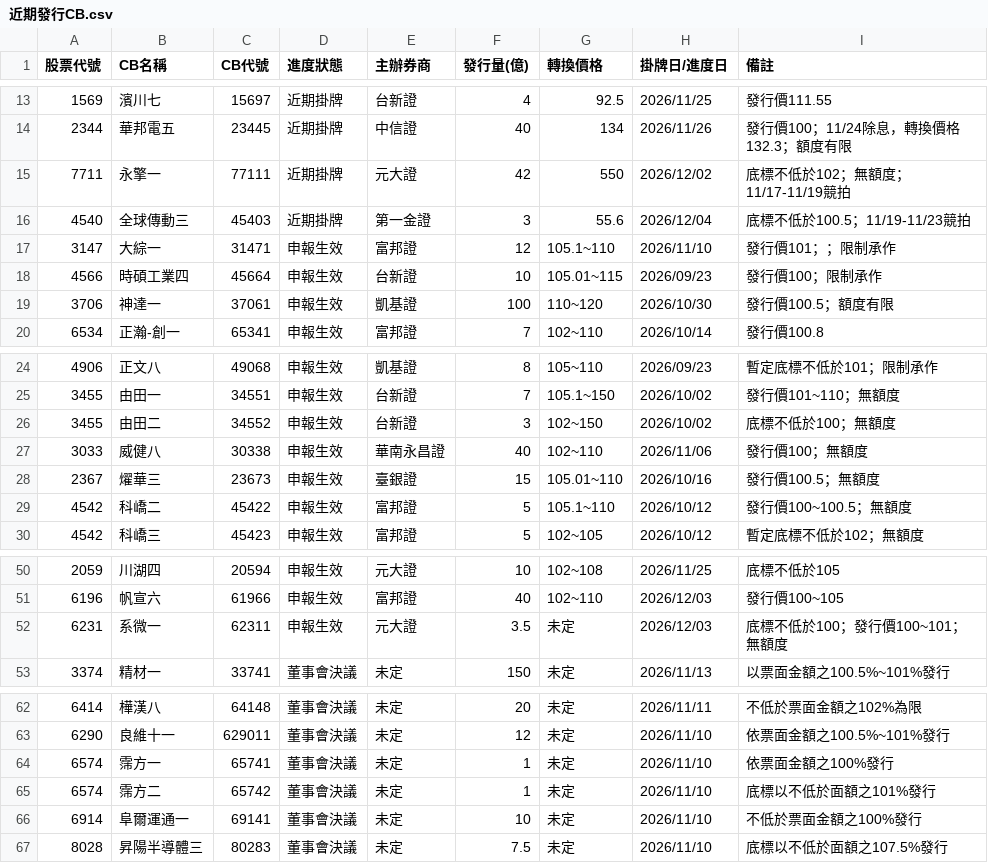
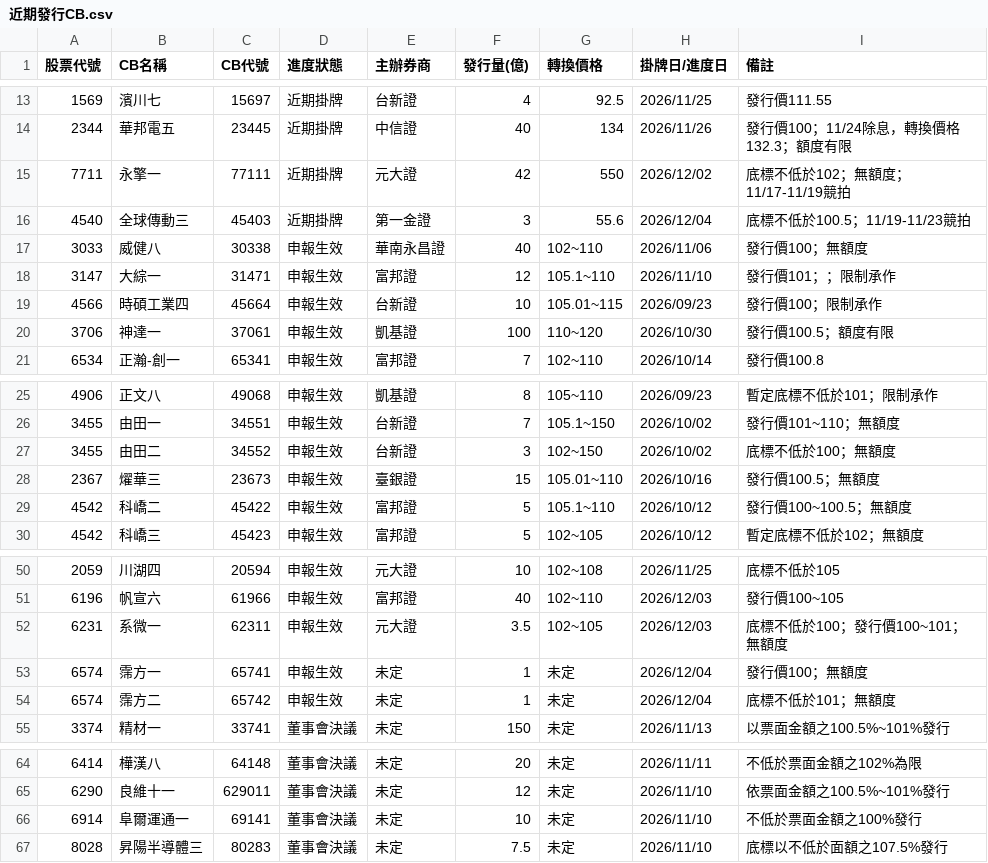
Before and after one commit to pilimesai/analyst-report-parser, a CSV file: 近期發行CB.csv, drawn as a sheet; only a part is shown, gaps mark what is left out.

```diff
--- a/近期發行CB.csv
+++ b/近期發行CB.csv
@@ -16,2 +16,3 @@
 4540,全球傳動三,45403,近期掛牌,第一金證,3,55.6,2026/12/04,底標不低於100.5；11/19-11/23競拍
+3033,威健八,30338,申報生效,華南永昌證,40,102~110,2026/11/06,發行價100；無額度
 3147,大綜一,31471,申報生效,富邦證,12,105.1~110,2026/11/10,發行價101；；限制承作
@@ -26,3 +27,2 @@
 3455,由田二,34552,申報生效,台新證,3,102~150,2026/10/02,底標不低於100；無額度
-3033,威健八,30338,申報生效,華南永昌證,40,102~110,2026/11/06,發行價100；無額度
 2367,燿華三,23673,申報生效,臺銀證,15,105.01~110,2026/10/16,發行價100.5；無額度
@@ -51,3 +51,5 @@
 6196,帆宣六,61966,申報生效,富邦證,40,102~110,2026/12/03,發行價100~105
-6231,系微一,62311,申報生效,元大證,3.5,未定,2026/12/03,底標不低於100；發行價100~101；無額度
+6231,系微一,62311,申報生效,元大證,3.5,102~105,2026/12/03,底標不低於100；發行價100~101；無額度
+6574,霈方一,65741,申報生效,未定,1,未定,2026/12/04,發行價100；無額度
+6574,霈方二,65742,申報生效,未定,1,未定,2026/12/04,底標不低於101；無額度
 3374,精材一,33741,董事會決議,未定,150,未定,2026/11/13,以票面金額之100.5%~101%發行
@@ -63,4 +65,2 @@
 6290,良維十一,629011,董事會決議,未定,12,未定,2026/11/10,依票面金額之100.5%~101%發行
-6574,霈方一,65741,董事會決議,未定,1,未定,2026/11/10,依票面金額之100%發行
-6574,霈方二,65742,董事會決議,未定,1,未定,2026/11/10,底標以不低於面額之101%發行
 6914,阜爾運通一,69141,董事會決議,未定,10,未定,2026/11/10,不低於票面金額之100%發行
```
Also changed, not shown: 目前股價低於CB轉換價.csv, 近期法說會.csv, 9 other files.
